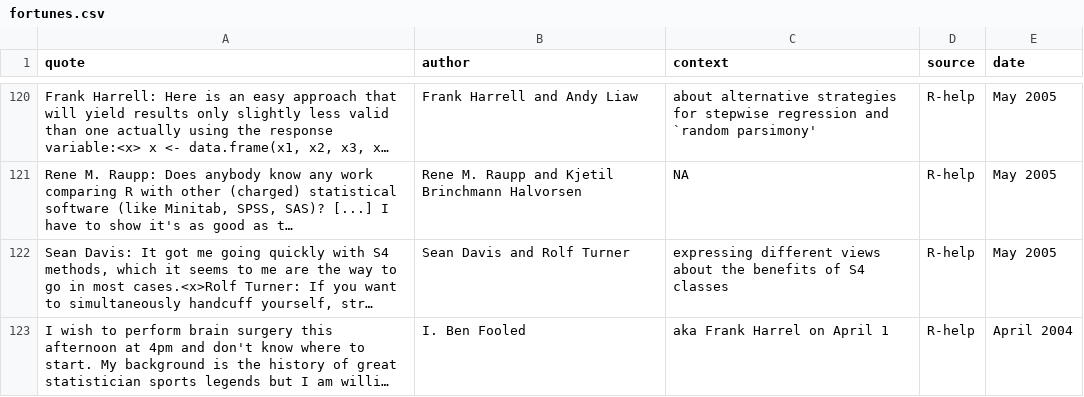
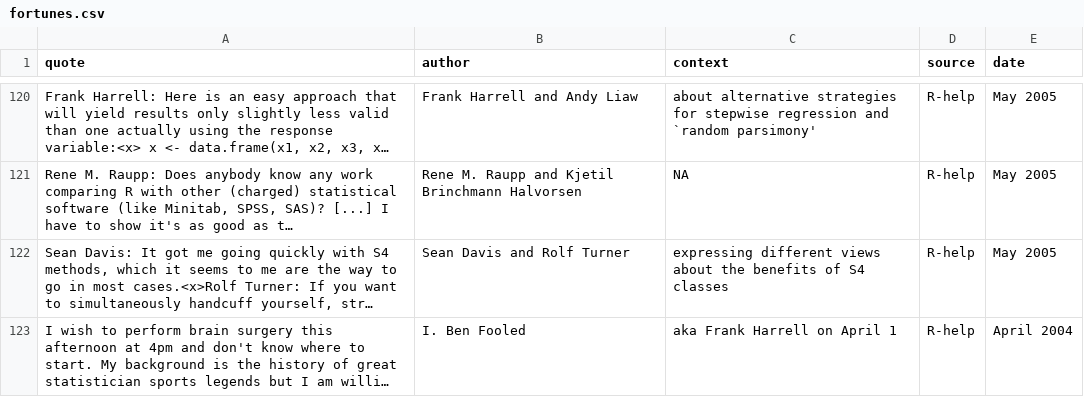
Before and after one commit to rforge/fortunes, a CSV file: trunk/inst/fortunes/fortunes.csv, drawn as a sheet; only a part is shown, gaps mark what is left out; long unchanged cells end in …; the diff names each change by its address in the sheet, - before the commit and + after, or states it on an @@ line.

Commit message:
His name is Harrell
git-svn-id: svn://svn.r-forge.r-project.org/svnroot/fortunes@117 edb9625f-4e0d-4859-8d74-9fd3b1da38cb

```diff
--- a/trunk/inst/fortunes/fortunes.csv
+++ b/trunk/inst/fortunes/fortunes.csv
-C123 (context): aka Frank Harrel on April 1
+C123 (context): aka Frank Harrell on April 1
```
